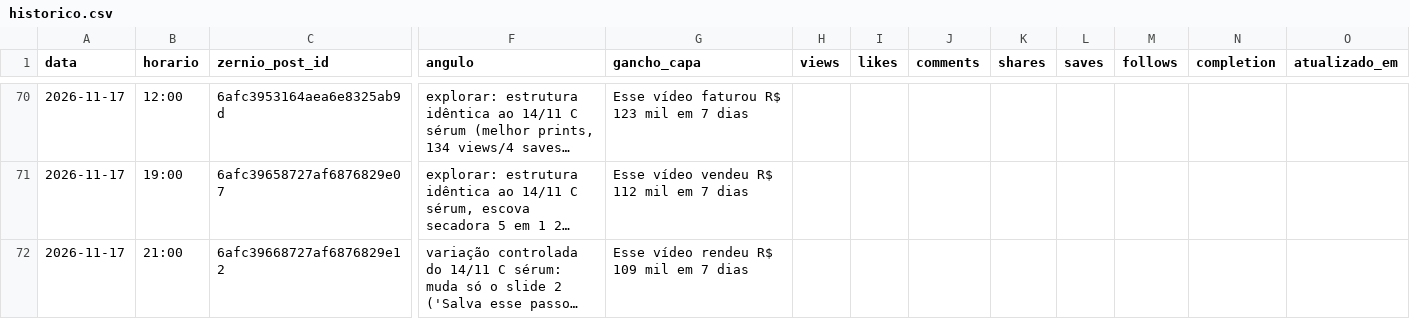
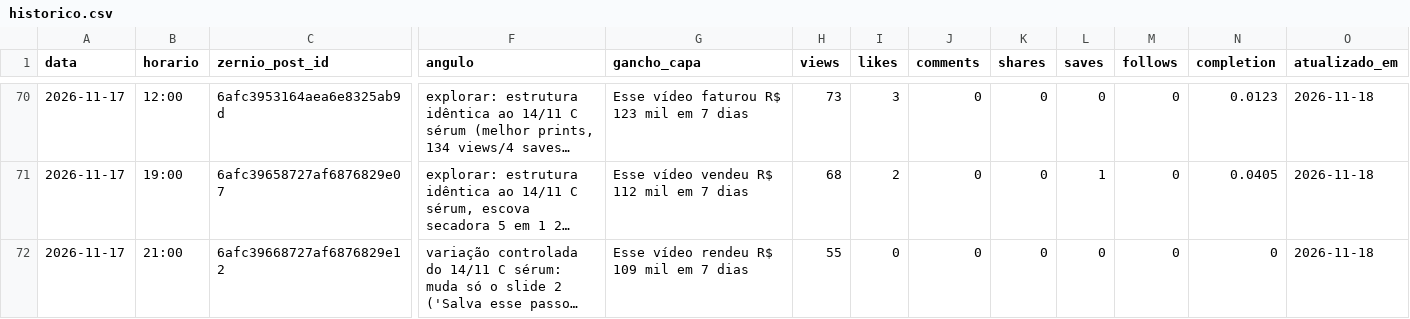
Before and after one commit to lucas5342648/optimizze-carrosseis, a CSV file: historico.csv, drawn as a sheet; only a part is shown, gaps mark what is left out; long unchanged cells end in …; the diff covers the shown part only; the diff names each change by its address in the sheet, - before the commit and + after, or states it on an @@ line.

```diff
--- a/historico.csv
+++ b/historico.csv
-H70 (views): (empty)
+H70 (views): 73
-I70 (likes): (empty)
+I70 (likes): 3
-J70:J72 (comments): (empty)
+J70:J72 (comments): 0
-K70:K72 (shares): (empty)
+K70:K72 (shares): 0
-L70 (saves): (empty)
+L70 (saves): 0
-M70:M72 (follows): (empty)
+M70:M72 (follows): 0
-N70 (completion): (empty)
+N70 (completion): 0.0123
-O70:O72 (atualizado_em): (empty)
+O70:O72 (atualizado_em): 2026-11-18
-H71 (views): (empty)
+H71 (views): 68
-I71 (likes): (empty)
+I71 (likes): 2
-L71 (saves): (empty)
+L71 (saves): 1
-N71 (completion): (empty)
+N71 (completion): 0.0405
-H72 (views): (empty)
+H72 (views): 55
-I72 (likes): (empty)
+I72 (likes): 0
-L72 (saves): (empty)
+L72 (saves): 0
-N72 (completion): (empty)
+N72 (completion): 0
```
Also changed, not shown: 42 edited cells elsewhere in this file, 49 other files.
